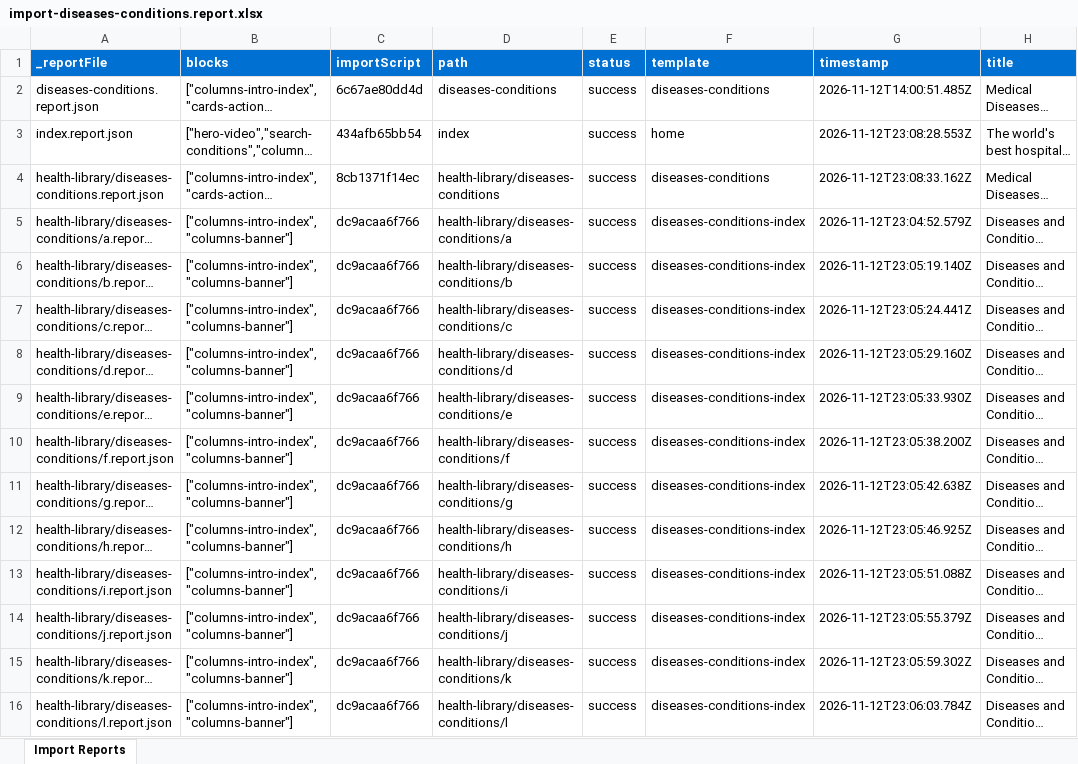
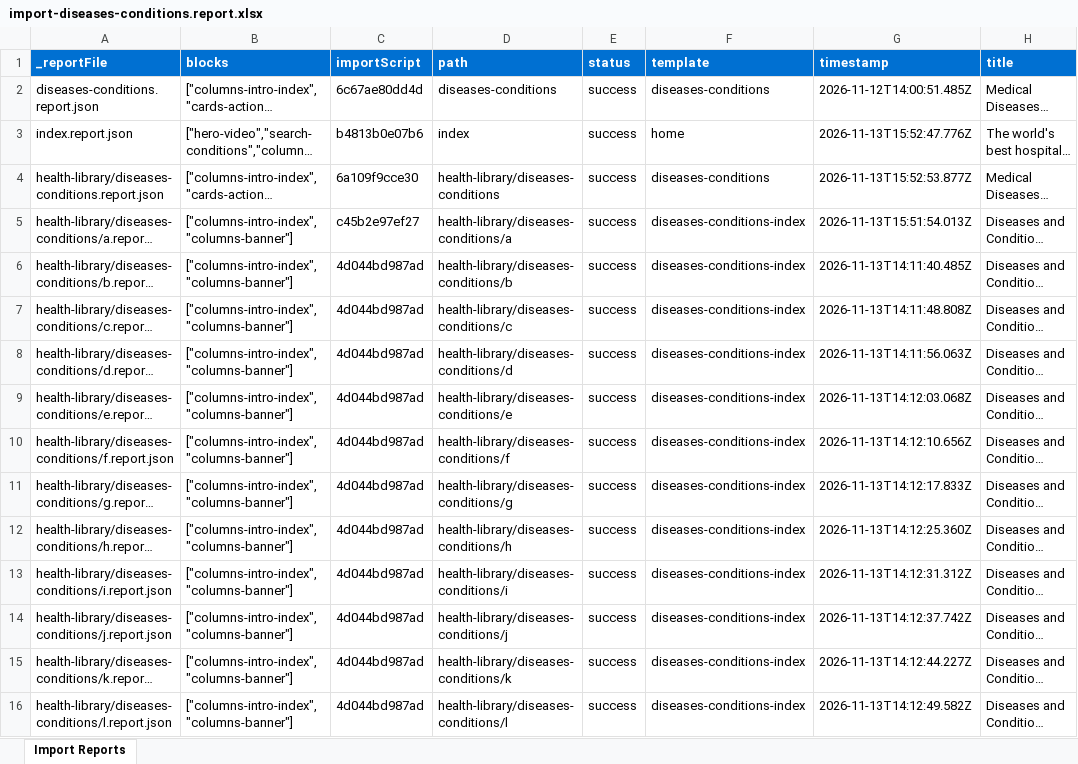
Before and after one commit to charronadobe/mayo-rdda, an Excel workbook: tools/importer/reports/import-diseases-conditions.report.xlsx, sheet Import Reports, drawn as a sheet; only a part is shown; long unchanged cells end in …; values as stored, in another font and other column widths than the file's, no borders; the diff covers the shown part only; the diff names each change by its address in the sheet, - before the commit and + after, or states it on an @@ line.

```diff
--- a/tools/importer/reports/import-diseases-conditions.report.xlsx (sheet Import Reports)
+++ b/tools/importer/reports/import-diseases-conditions.report.xlsx (sheet Import Reports)
-C3 (importScript): 434afb65bb54
+C3 (importScript): b4813b0e07b6
-G3 (timestamp): 2026-11-12T23:08:28.553Z
+G3 (timestamp): 2026-11-13T15:52:47.776Z
-C4 (importScript): 8cb1371f14ec
+C4 (importScript): 6a109f9cce30
-G4 (timestamp): 2026-11-12T23:08:33.162Z
+G4 (timestamp): 2026-11-13T15:52:53.877Z
-C5 (importScript): dc9acaa6f766
+C5 (importScript): c45b2e97ef27
-G5 (timestamp): 2026-11-12T23:04:52.579Z
+G5 (timestamp): 2026-11-13T15:51:54.013Z
-C6:C16 (importScript): dc9acaa6f766
+C6:C16 (importScript): 4d044bd987ad
-G6 (timestamp): 2026-11-12T23:05:19.140Z
+G6 (timestamp): 2026-11-13T14:11:40.485Z
-G7 (timestamp): 2026-11-12T23:05:24.441Z
+G7 (timestamp): 2026-11-13T14:11:48.808Z
-G8 (timestamp): 2026-11-12T23:05:29.160Z
+G8 (timestamp): 2026-11-13T14:11:56.063Z
-G9 (timestamp): 2026-11-12T23:05:33.930Z
+G9 (timestamp): 2026-11-13T14:12:03.068Z
-G10 (timestamp): 2026-11-12T23:05:38.200Z
+G10 (timestamp): 2026-11-13T14:12:10.656Z
-G11 (timestamp): 2026-11-12T23:05:42.638Z
+G11 (timestamp): 2026-11-13T14:12:17.833Z
-G12 (timestamp): 2026-11-12T23:05:46.925Z
+G12 (timestamp): 2026-11-13T14:12:25.360Z
-G13 (timestamp): 2026-11-12T23:05:51.088Z
+G13 (timestamp): 2026-11-13T14:12:31.312Z
-G14 (timestamp): 2026-11-12T23:05:55.379Z
+G14 (timestamp): 2026-11-13T14:12:37.742Z
-G15 (timestamp): 2026-11-12T23:05:59.302Z
+G15 (timestamp): 2026-11-13T14:12:44.227Z
-G16 (timestamp): 2026-11-12T23:06:03.784Z
+G16 (timestamp): 2026-11-13T14:12:49.582Z
```
Also changed, not shown: 71 added rows and 28 edited cells elsewhere in this sheet, tools/importer/reports/import-condition.report.xlsx, tools/importer/reports/import-diseases-conditions-index.report.xlsx, 10 other files.
